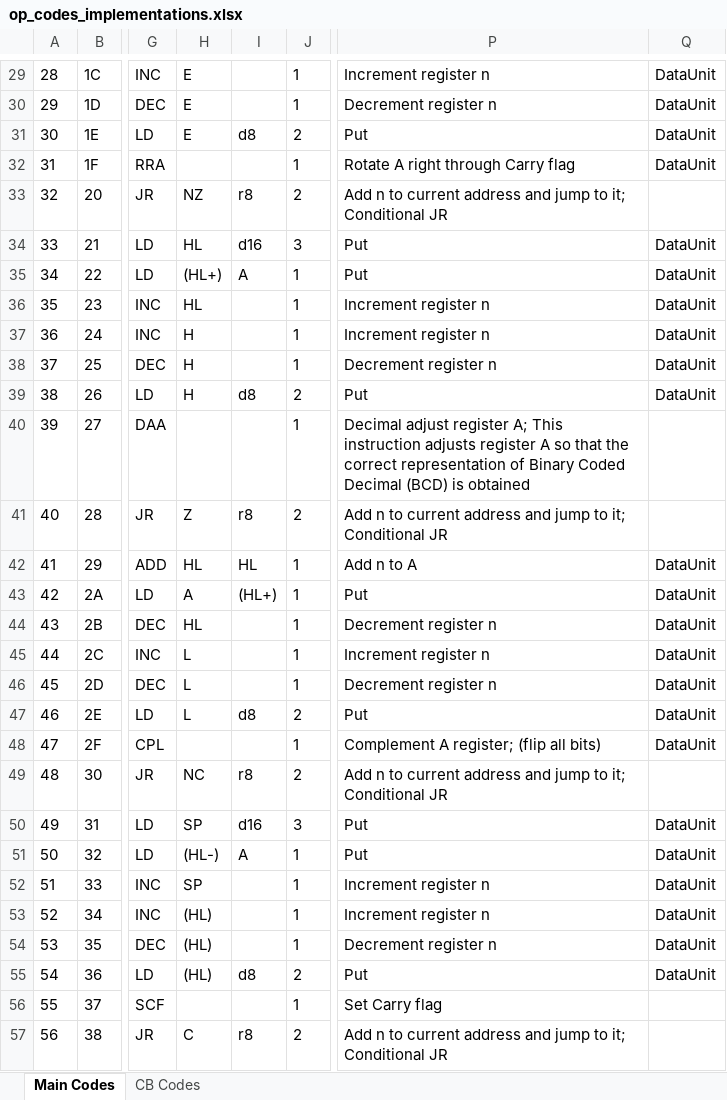
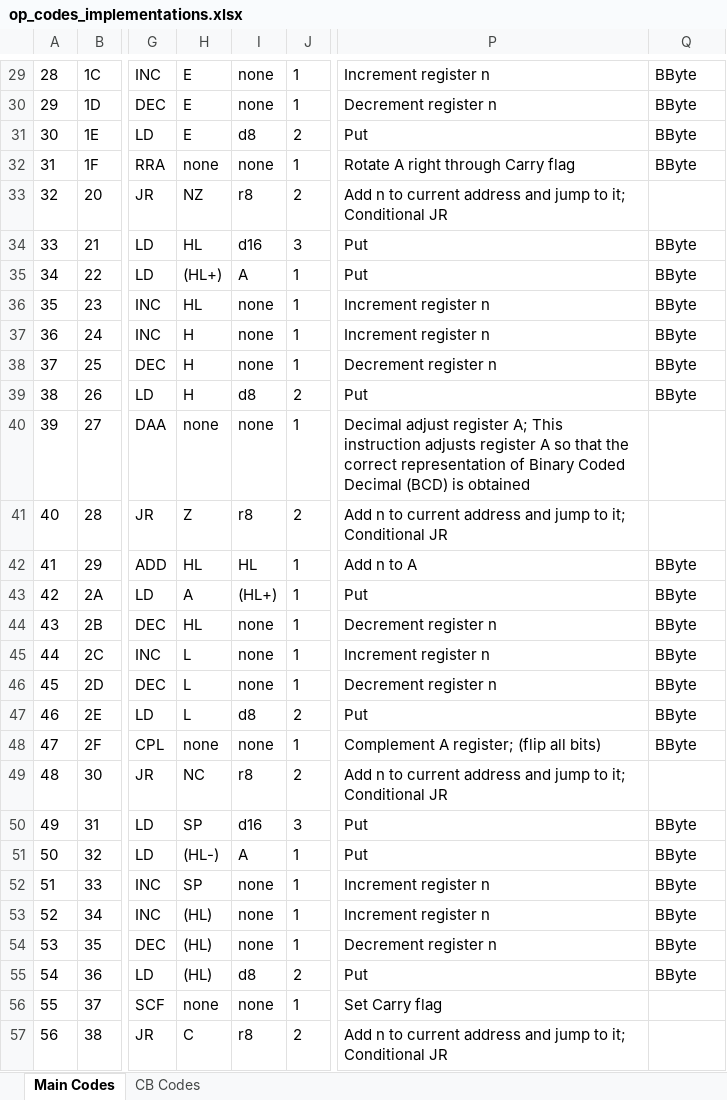
Before and after one commit to jimnarey/gb-emulator, an Excel workbook: other/op_codes_implementations.xlsx, sheet Main Codes, drawn as a sheet; only a part is shown, gaps mark what is left out; values as stored, in another font and other column widths than the file's, no borders; the diff covers the shown part only; the diff names each change by its address in the sheet, - before the commit and + after, or states it on an @@ line.

```diff
--- a/other/op_codes_implementations.xlsx (sheet Main Codes)
+++ b/other/op_codes_implementations.xlsx (sheet Main Codes)
-I29:I30: (empty)
+I29:I30: none
-Q29:Q32: DataUnit
+Q29:Q32: BByte
-H32: (empty)
+H32: none
-I32: (empty)
+I32: none
-Q34:Q39: DataUnit
+Q34:Q39: BByte
-I36:I38: (empty)
+I36:I38: none
-H40: (empty)
+H40: none
-I40: (empty)
+I40: none
-Q42:Q48: DataUnit
+Q42:Q48: BByte
-I44:I46: (empty)
+I44:I46: none
-H48: (empty)
+H48: none
-I48: (empty)
+I48: none
-Q50:Q55: DataUnit
+Q50:Q55: BByte
-I52:I54: (empty)
+I52:I54: none
-H56: (empty)
+H56: none
-I56: (empty)
+I56: none
```
Also changed, not shown: 301 edited cells elsewhere in this sheet, sheet CB Codes, 4 other files.
